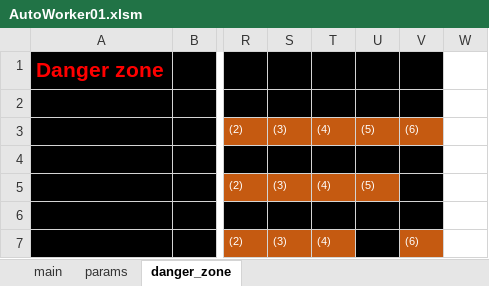
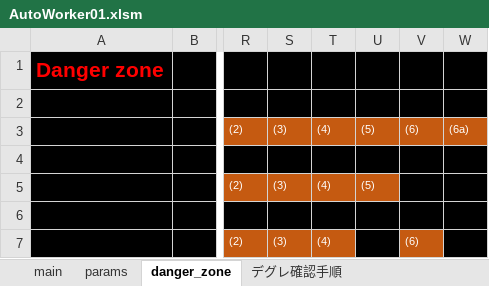
Before and after one commit to mtk57/PublicMemo, an Excel workbook: VBA/AutoWorker/Worker01/AutoWorker01.xlsm, sheet danger_zone, drawn as a sheet; only a part is shown, gaps mark what is left out; values as stored, in another font and other column widths than the file's, no borders; charts and pictures not drawn; the diff names each change by its address in the sheet, - before the commit and + after, or states it on an @@ line.

```diff
--- a/VBA/AutoWorker/Worker01/AutoWorker01.xlsm (sheet danger_zone)
+++ b/VBA/AutoWorker/Worker01/AutoWorker01.xlsm (sheet danger_zone)
+sheet tab: デグレ確認手順
-W1:W2 fill: none
+W1:W2 fill: #000000
-W3: (empty)
+W3: (6a)
-W3 fill: none
+W3 fill: #C55A11
-W4:W7 fill: none
+W4:W7 fill: #000000
```
Also changed, not shown: sheet params, sheet main, 4 other files.
